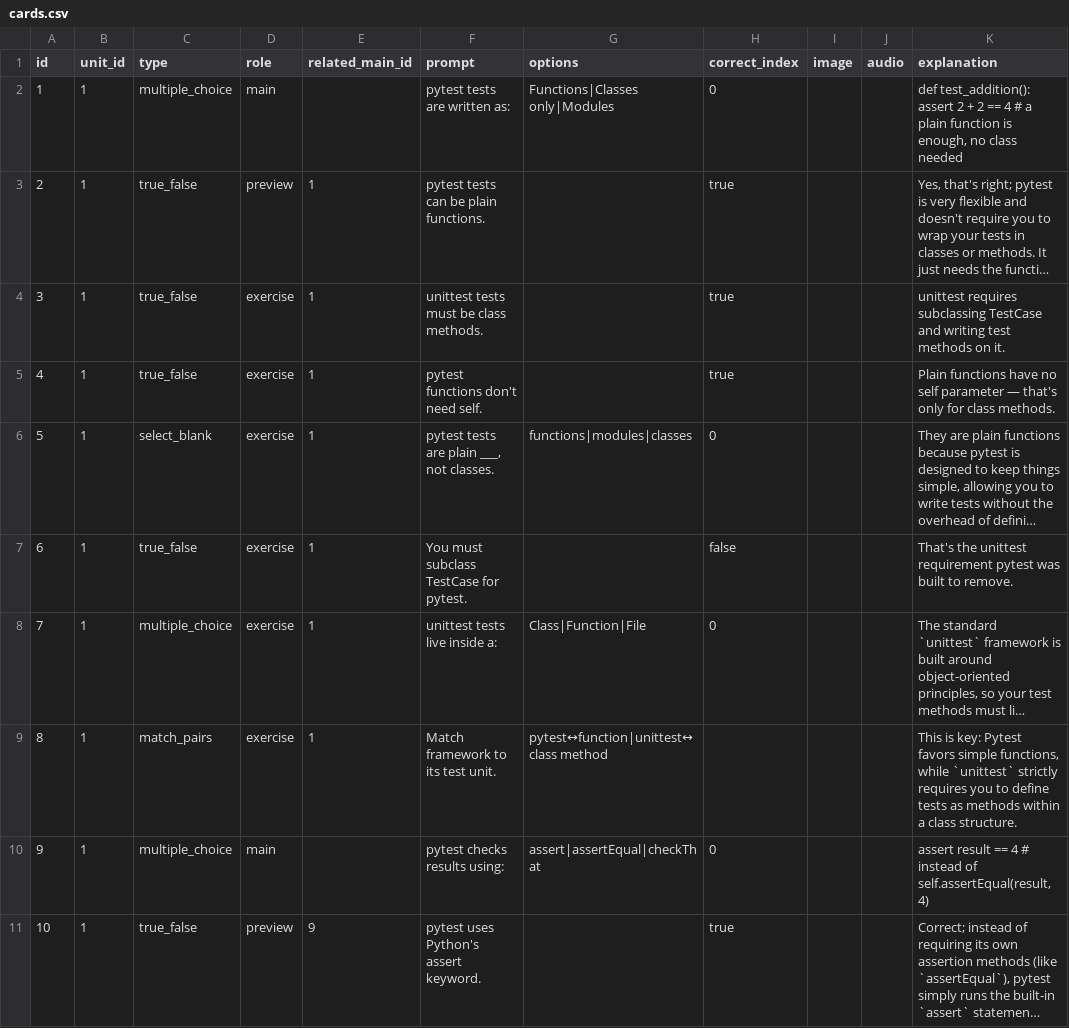
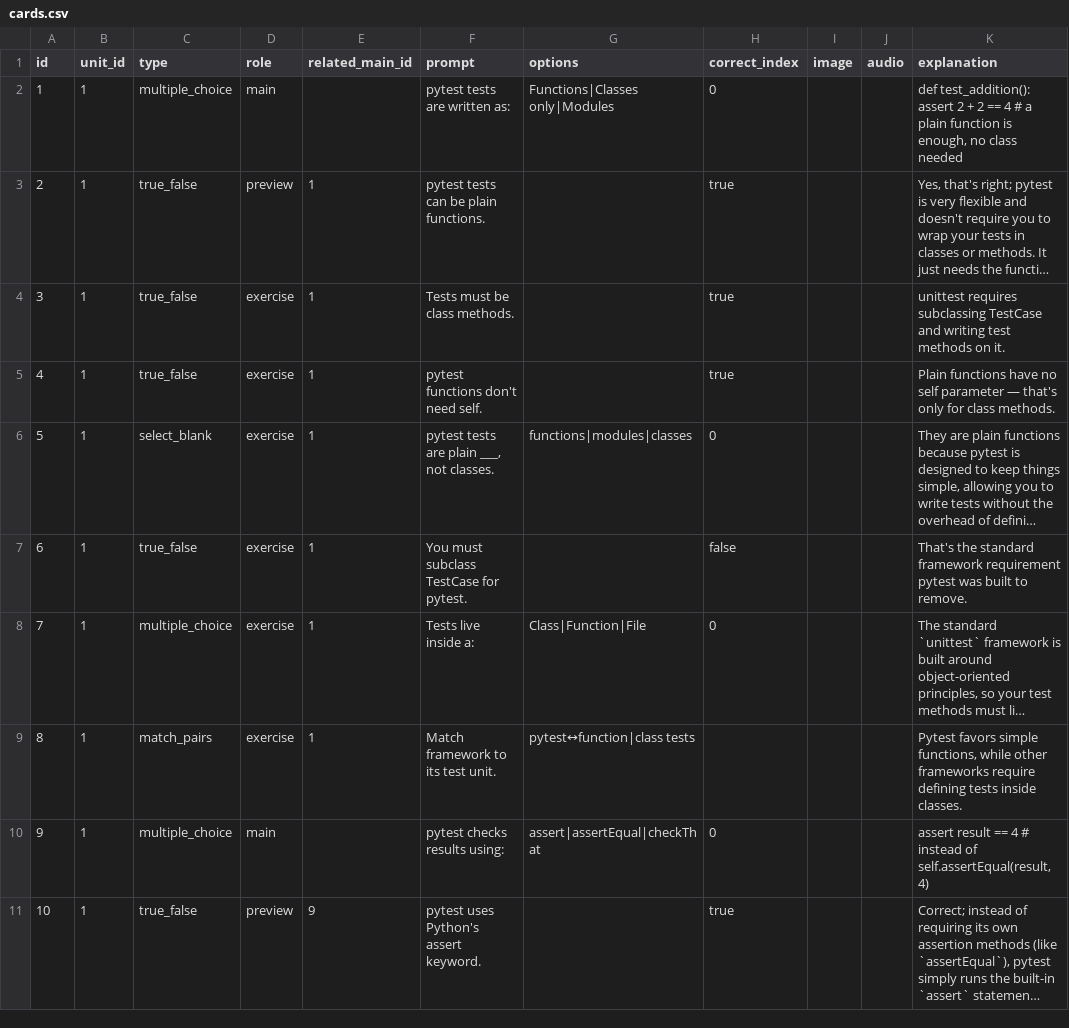
Before and after one commit to yaaddi-courses/testing-with-pytest, a CSV file: source/cards.csv, drawn as a sheet; only a part is shown; long unchanged cells end in …; the diff covers the shown part only; the diff names each change by its address in the sheet, - before the commit and + after, or states it on an @@ line.

Commit message:
Fix most forward-referenced glossary terms (round 1)
15 of 16 flagged cards reworded via llm_fix_forward_refs.py; residual
handled next. Course stays at 1.0.0.

```diff
--- a/source/cards.csv
+++ b/source/cards.csv
-F4 (prompt): unittest tests must be class methods.
+F4 (prompt): Tests must be class methods.
-K7 (explanation): That's the unittest requirement pytest…
+K7 (explanation): That's the standard framework requirement pytest…
-F8 (prompt): unittest tests live inside a:
+F8 (prompt): Tests live inside a:
-G9 (options): pytest↔function|unittest↔class method
+G9 (options): pytest↔function|class tests
-K9 (explanation): This is key: Pytest favors simple functions, while `unittest` strictly requires you to define tests as methods within a class structure.
+K9 (explanation): Pytest favors simple functions, while other frameworks require defining tests inside classes.
```
Also changed, not shown: 16 edited cells elsewhere in this file, 1 other file.
